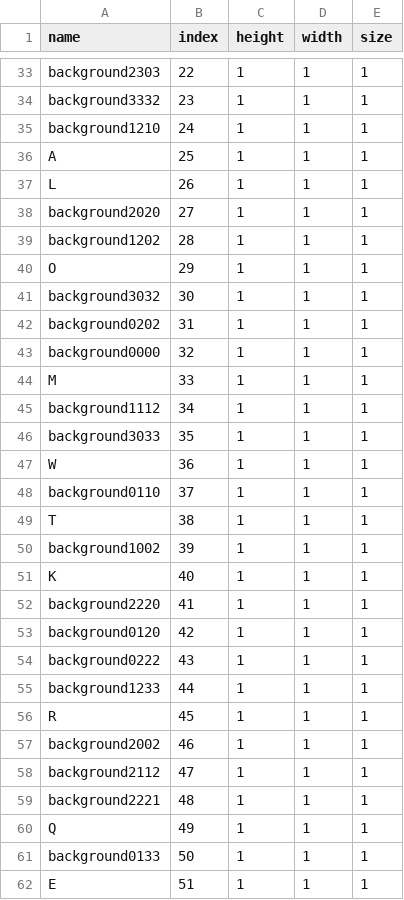
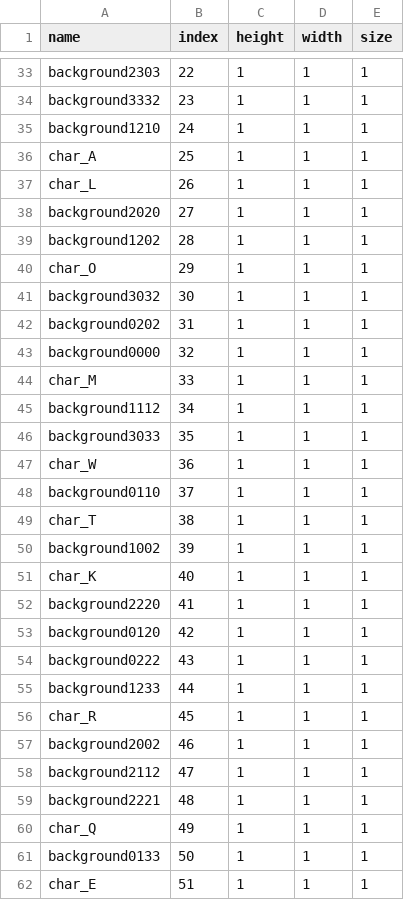
Before and after one commit to meggers/ece554project, a CSV file: MARS/sprite-definitions.csv, drawn as a sheet; only a part is shown, gaps mark what is left out; the diff covers the shown part only.

Commit message:
updated for new character sprite names

```diff
--- a/MARS/sprite-definitions.csv
+++ b/MARS/sprite-definitions.csv
@@ -35,7 +35,7 @@ background3332,23,1,1,1
 background1210,24,1,1,1
-A,25,1,1,1
-L,26,1,1,1
+char_A,25,1,1,1
+char_L,26,1,1,1
 background2020,27,1,1,1
 background1202,28,1,1,1
-O,29,1,1,1
+char_O,29,1,1,1
 background3032,30,1,1,1
@@ -43,10 +43,10 @@ background0202,31,1,1,1
 background0000,32,1,1,1
-M,33,1,1,1
+char_M,33,1,1,1
 background1112,34,1,1,1
 background3033,35,1,1,1
-W,36,1,1,1
+char_W,36,1,1,1
 background0110,37,1,1,1
-T,38,1,1,1
+char_T,38,1,1,1
 background1002,39,1,1,1
-K,40,1,1,1
+char_K,40,1,1,1
 background2220,41,1,1,1
@@ -55,3 +55,3 @@ background0222,43,1,1,1
 background1233,44,1,1,1
-R,45,1,1,1
+char_R,45,1,1,1
 background2002,46,1,1,1
@@ -59,4 +59,4 @@ background2112,47,1,1,1
 background2221,48,1,1,1
-Q,49,1,1,1
+char_Q,49,1,1,1
 background0133,50,1,1,1
-E,51,1,1,1
+char_E,51,1,1,1
```
Also changed, not shown: 26 edited cells elsewhere in this file, 34 other files.
